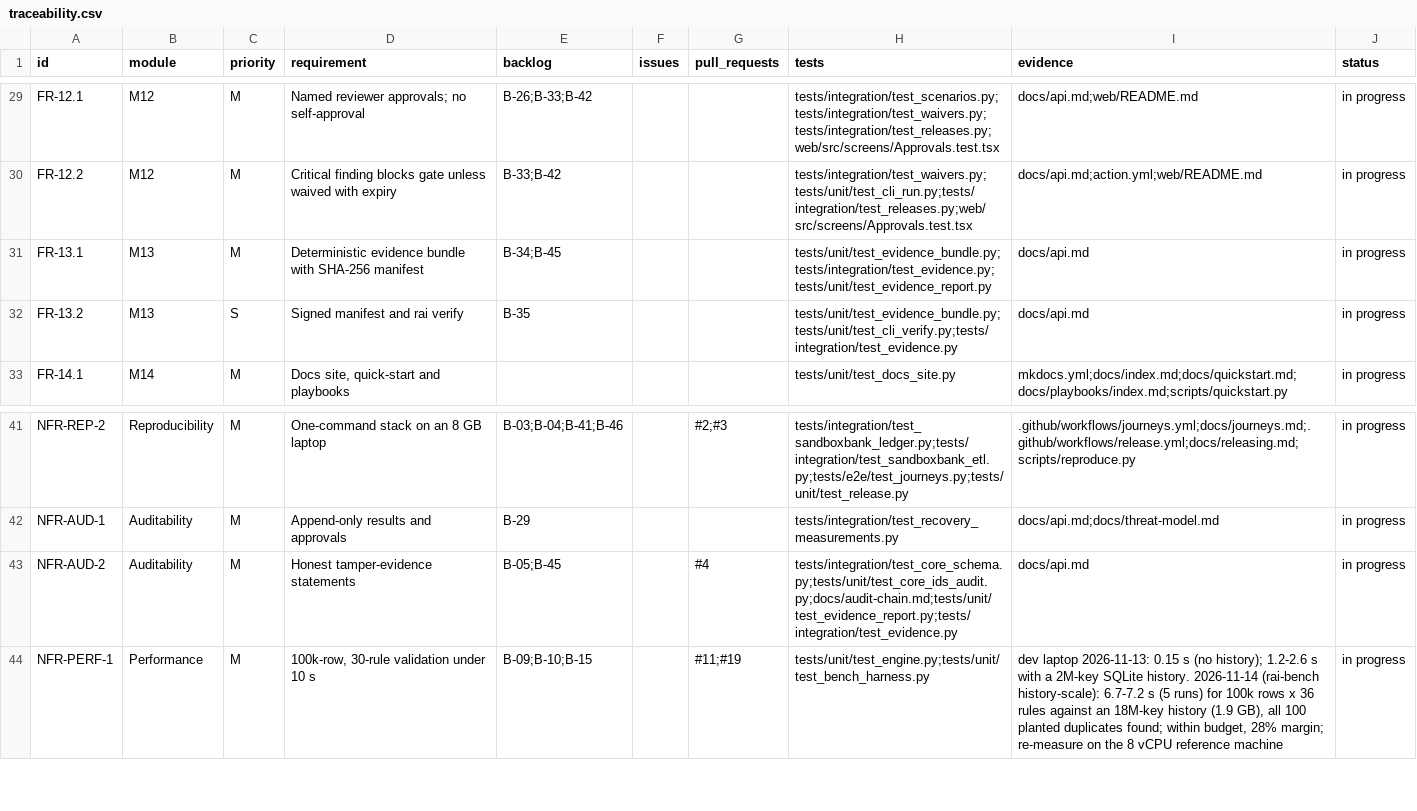
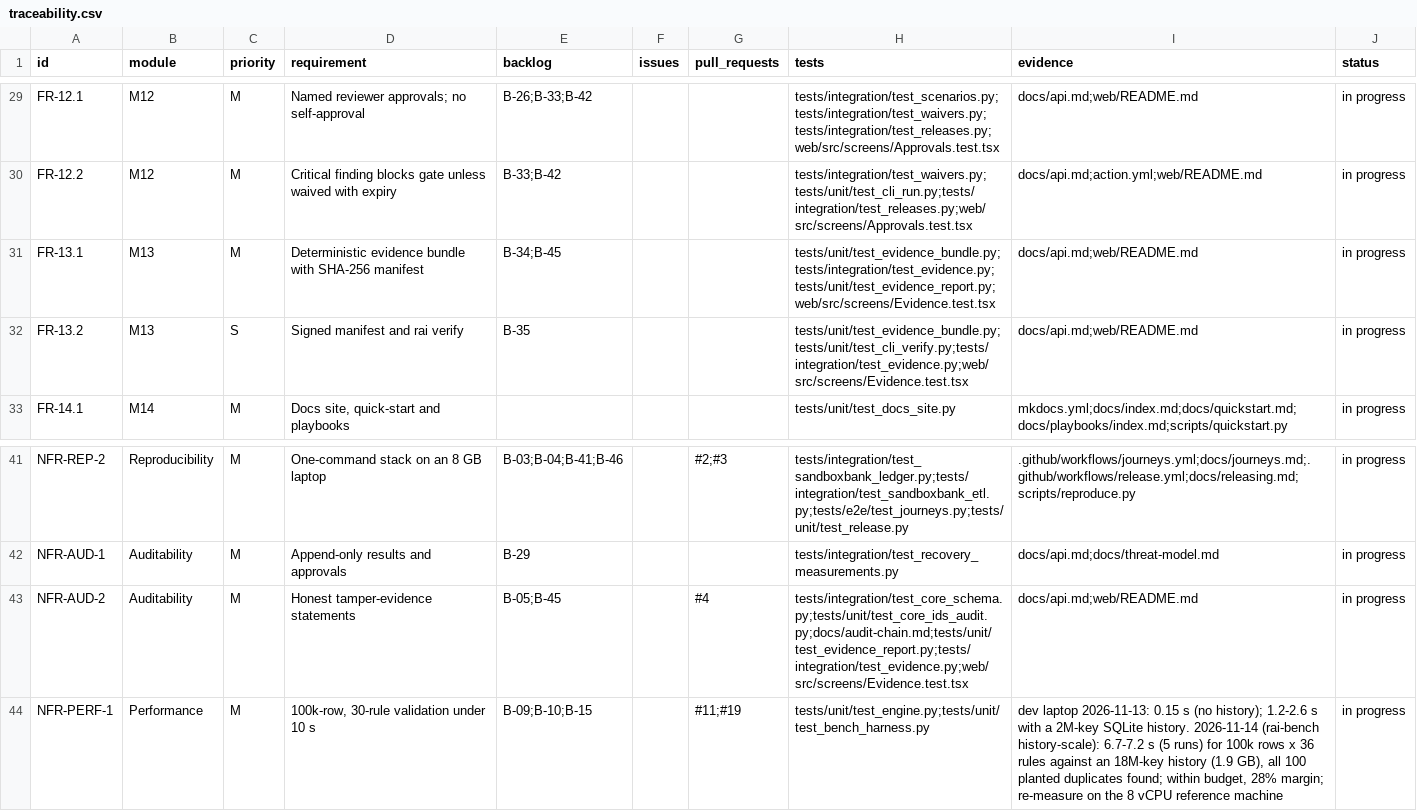
Before and after one commit to resilinet-ai/resilinet-ai, a CSV file: docs/traceability.csv, drawn as a sheet; only a part is shown, gaps mark what is left out.

```diff
--- a/docs/traceability.csv
+++ b/docs/traceability.csv
@@ -30,4 +30,4 @@ FR-12.1,M12,M,Named reviewer approvals; no self-approval,B-26;B-33;B-42,,,tests/
 FR-12.2,M12,M,Critical finding blocks gate unless waived with expiry,B-33;B-42,,,tests/integration/test_waivers.py;tests/unit/test_cli_run.py;tests/integration/test_releases.py;web/src/screens/Approvals.test.tsx,docs/api.md;action.yml;web/README.md,in progress
-FR-13.1,M13,M,Deterministic evidence bundle with SHA-256 manifest,B-34;B-45,,,tests/unit/test_evidence_bundle.py;tests/integration/test_evidence.py;tests/unit/test_evidence_report.py,docs/api.md,in progress
-FR-13.2,M13,S,Signed manifest and rai verify,B-35,,,tests/unit/test_evidence_bundle.py;tests/unit/test_cli_verify.py;tests/integration/test_evidence.py,docs/api.md,in progress
+FR-13.1,M13,M,Deterministic evidence bundle with SHA-256 manifest,B-34;B-45,,,tests/unit/test_evidence_bundle.py;tests/integration/test_evidence.py;tests/unit/test_evidence_report.py;web/src/screens/Evidence.test.tsx,docs/api.md;web/README.md,in progress
+FR-13.2,M13,S,Signed manifest and rai verify,B-35,,,tests/unit/test_evidence_bundle.py;tests/unit/test_cli_verify.py;tests/integration/test_evidence.py;web/src/screens/Evidence.test.tsx,docs/api.md;web/README.md,in progress
 FR-14.1,M14,M,"Docs site, quick-start and playbooks",,,,tests/unit/test_docs_site.py,mkdocs.yml;docs/index.md;docs/quickstart.md;docs/playbooks/index.md;scripts/quickstart.py,in progress
@@ -42,3 +42,3 @@ NFR-REP-2,Reproducibility,M,One-command stack on an 8 GB laptop,B-03;B-04;B-41;B
 NFR-AUD-1,Auditability,M,Append-only results and approvals,B-29,,,tests/integration/test_recovery_measurements.py,docs/api.md;docs/threat-model.md,in progress
-NFR-AUD-2,Auditability,M,Honest tamper-evidence statements,B-05;B-45,,#4,tests/integration/test_core_schema.py;tests/unit/test_core_ids_audit.py;docs/audit-chain.md;tests/unit/test_evidence_report.py;tests/integration/test_evidence.py,docs/api.md,in progress
+NFR-AUD-2,Auditability,M,Honest tamper-evidence statements,B-05;B-45,,#4,tests/integration/test_core_schema.py;tests/unit/test_core_ids_audit.py;docs/audit-chain.md;tests/unit/test_evidence_report.py;tests/integration/test_evidence.py;web/src/screens/Evidence.test.tsx,docs/api.md;web/README.md,in progress
 NFR-PERF-1,Performance,M,"100k-row, 30-rule validation under 10 s",B-09;B-10;B-15,,#11;#19,tests/unit/test_engine.py;tests/unit/test_bench_harness.py,"dev laptop 2026-11-13: 0.15 s (no history); 1.2-2.6 s with a 2M-key SQLite history. 2026-11-14 (rai-bench history-scale): 6.7-7.2 s (5 runs) for 100k rows x 36 rules against an 18M-key history (1.9 GB), all 100 planted duplicates found; within budget, 28% margin; re-measure on the 8 vCPU reference machine",in progress
```
Also changed, not shown: 15 other files.
